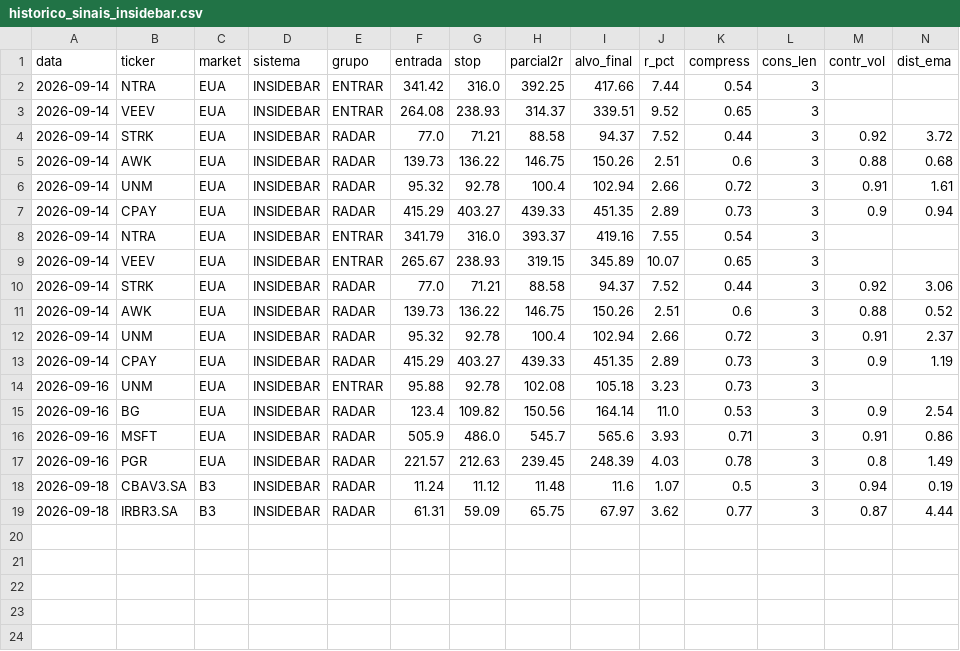
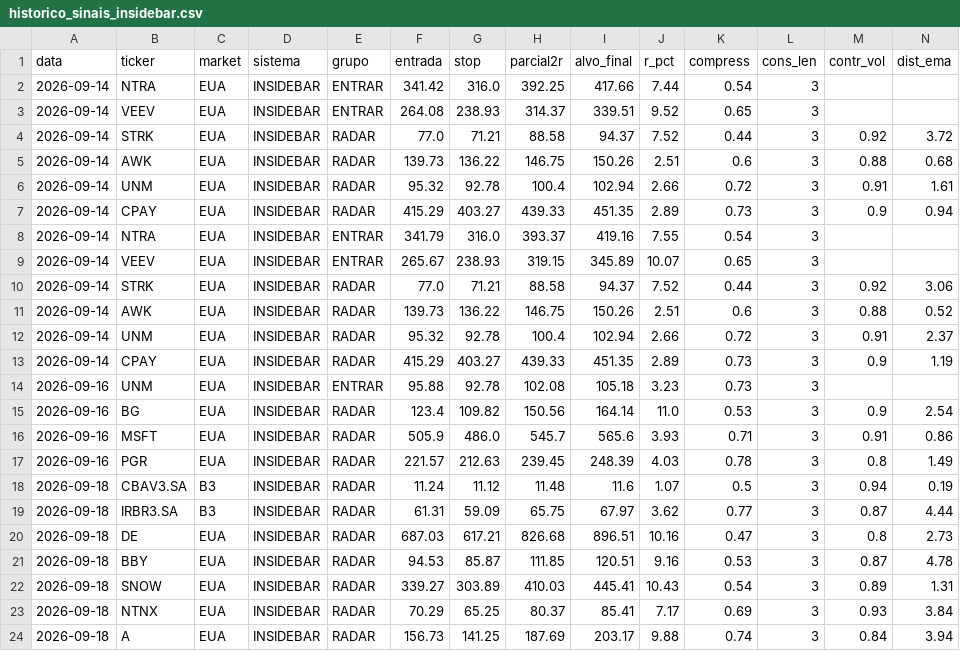
Before and after one commit to cassiocarvalho750-create/TradeDesk, a CSV file: historico_sinais_insidebar.csv, drawn as a sheet; only a part is shown; rows hold the shown columns only; the diff names each change by its address in the sheet, - before the commit and + after, or states it on an @@ line.

```diff
--- a/historico_sinais_insidebar.csv
+++ b/historico_sinais_insidebar.csv
+row 20: 2026-09-18 | DE | EUA | INSIDEBAR | RADAR | 687.03 | 617.21 | 826.68 | 896.51 | 10.16 | 0.47 | 3 | 0.8 | 2.73
+row 21: 2026-09-18 | BBY | EUA | INSIDEBAR | RADAR | 94.53 | 85.87 | 111.85 | 120.51 | 9.16 | 0.53 | 3 | 0.87 | 4.78
+row 22: 2026-09-18 | SNOW | EUA | INSIDEBAR | RADAR | 339.27 | 303.89 | 410.03 | 445.41 | 10.43 | 0.54 | 3 | 0.89 | 1.31
+row 23: 2026-09-18 | NTNX | EUA | INSIDEBAR | RADAR | 70.29 | 65.25 | 80.37 | 85.41 | 7.17 | 0.69 | 3 | 0.93 | 3.84
+row 24: 2026-09-18 | A | EUA | INSIDEBAR | RADAR | 156.73 | 141.25 | 187.69 | 203.17 | 9.88 | 0.74 | 3 | 0.84 | 3.94
```
Also changed, not shown: historico_sinais_didi.csv, 11 other files.
